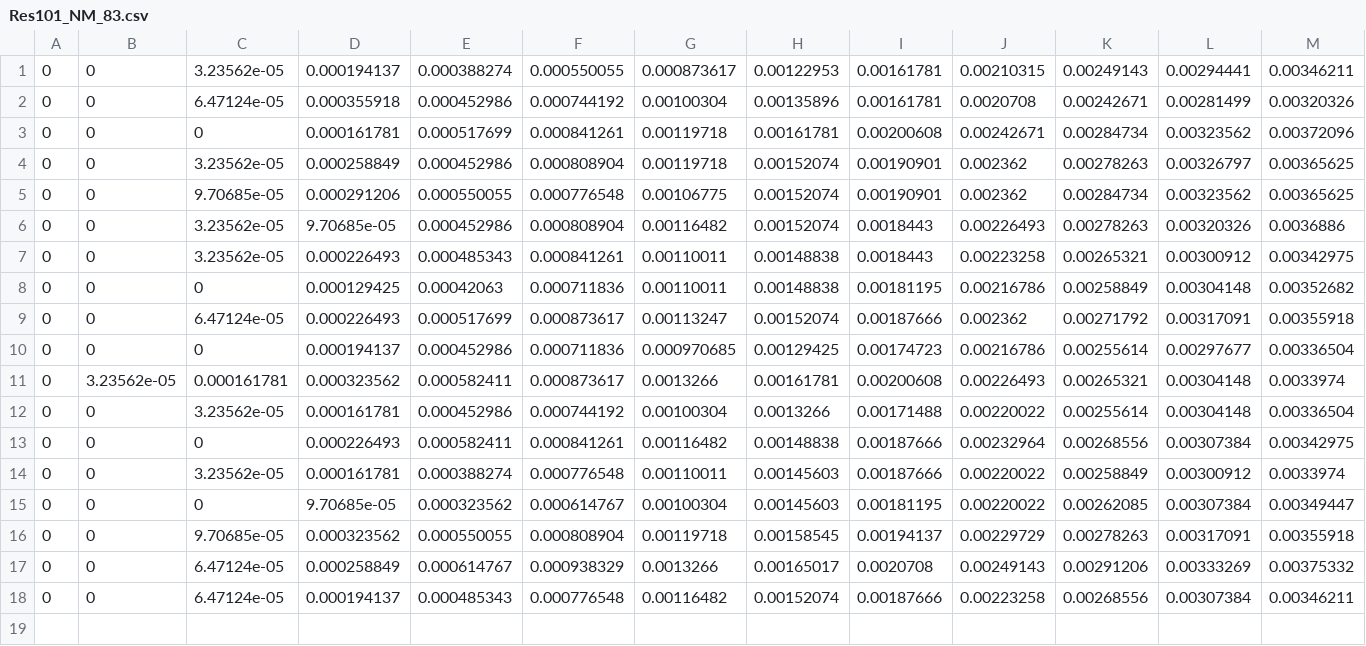
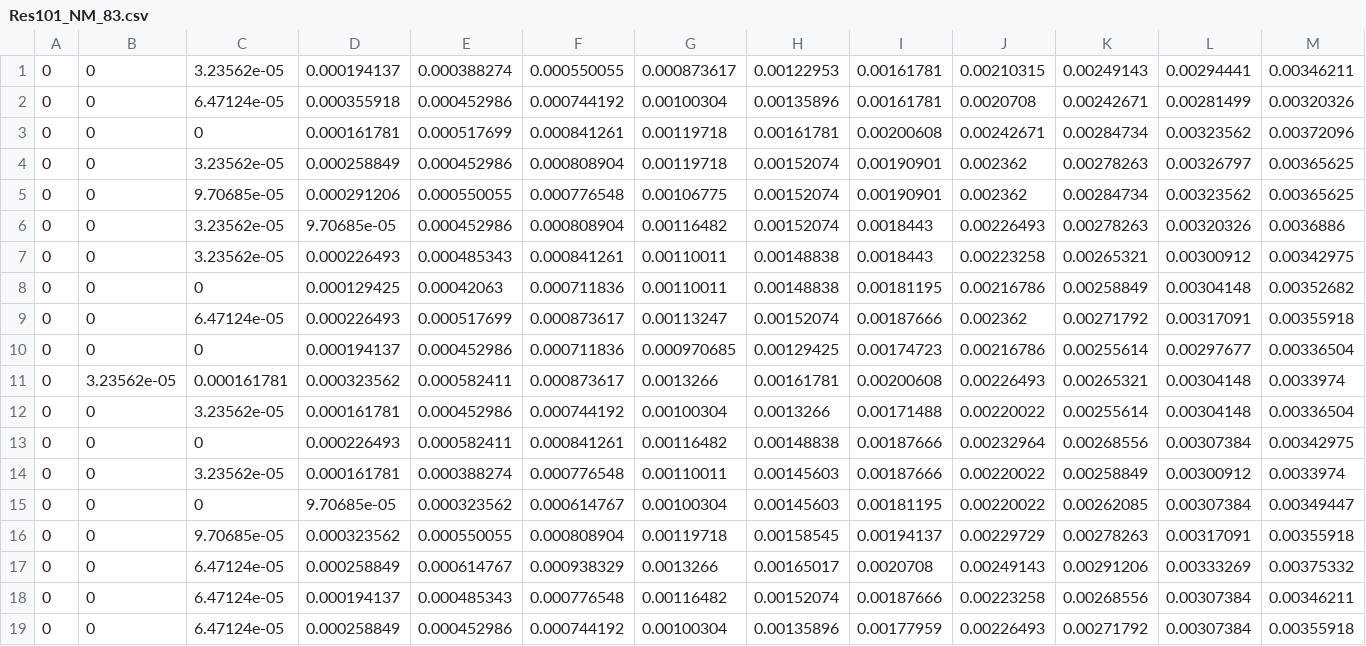
Before and after one commit to ad1729-math/Remote_data3, a CSV file: Res101_NM_83.csv, drawn as a sheet; only a part is shown; rows hold the shown columns only; the diff names each change by its address in the sheet, - before the commit and + after, or states it on an @@ line.

Commit message:
changes

```diff
--- a/Res101_NM_83.csv
+++ b/Res101_NM_83.csv
+row 19: 0 | 0 | 6.47124e-05 | 0.000258849 | 0.000452986 | 0.000744192 | 0.00100304 | 0.00135896 | 0.00177959 | 0.00226493 | 0.00271792 | 0.00307384 | 0.00355918
```
